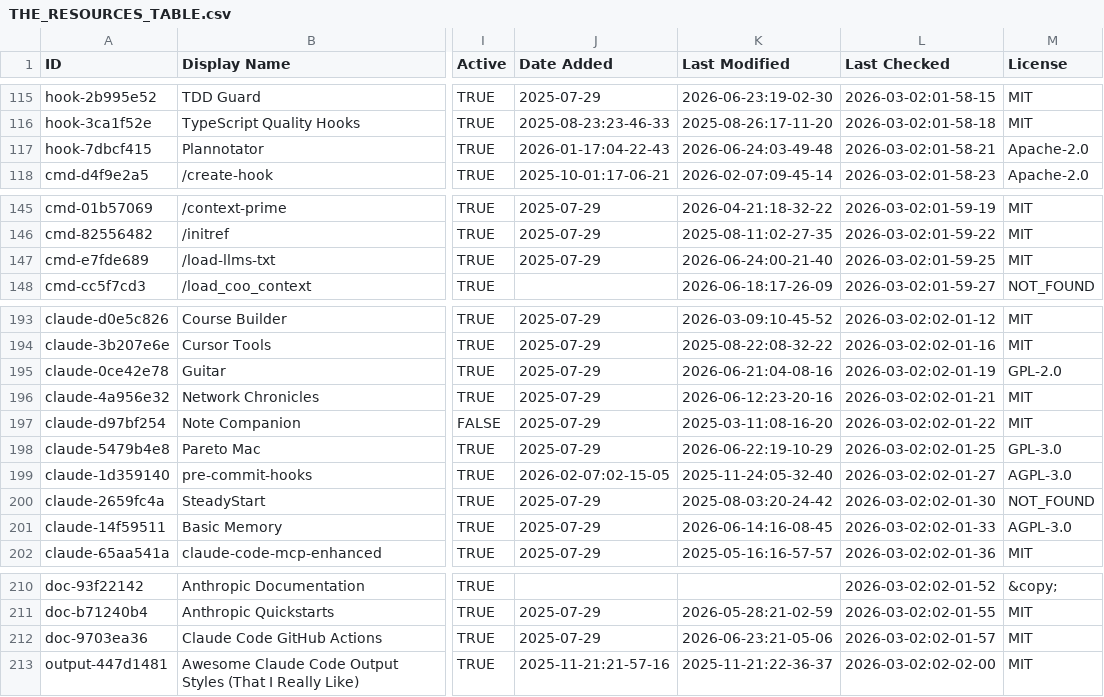
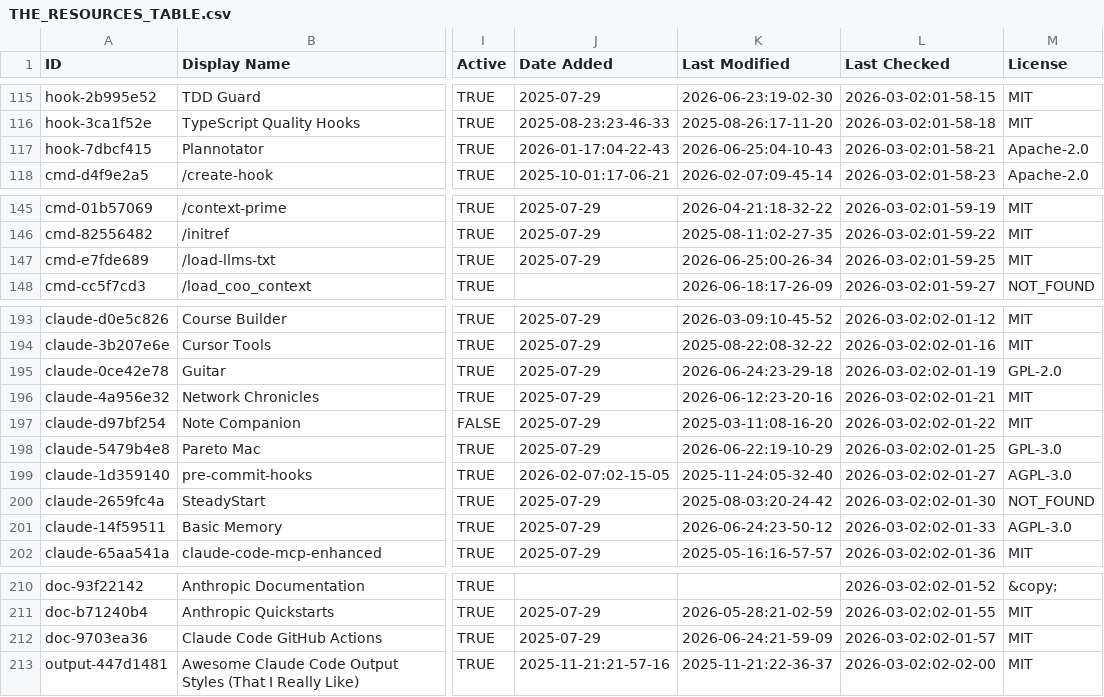
Before and after one commit to vex0rian/awesome-claude-code, a CSV file: THE_RESOURCES_TABLE.csv, drawn as a sheet; only a part is shown, gaps mark what is left out; the diff covers the shown part only; the diff names each change by its address in the sheet, - before the commit and + after, or states it on an @@ line.

```diff
--- a/THE_RESOURCES_TABLE.csv
+++ b/THE_RESOURCES_TABLE.csv
-K117 (Last Modified): 2026-06-24:03-49-48
+K117 (Last Modified): 2026-06-25:04-10-43
-K147 (Last Modified): 2026-06-24:00-21-40
+K147 (Last Modified): 2026-06-25:00-26-34
-K195 (Last Modified): 2026-06-21:04-08-16
+K195 (Last Modified): 2026-06-24:23-29-18
-K201 (Last Modified): 2026-06-14:16-08-45
+K201 (Last Modified): 2026-06-24:23-50-12
-K212 (Last Modified): 2026-06-23:21-05-06
+K212 (Last Modified): 2026-06-24:21-59-09
```
Also changed, not shown: 37 edited cells elsewhere in this file.
